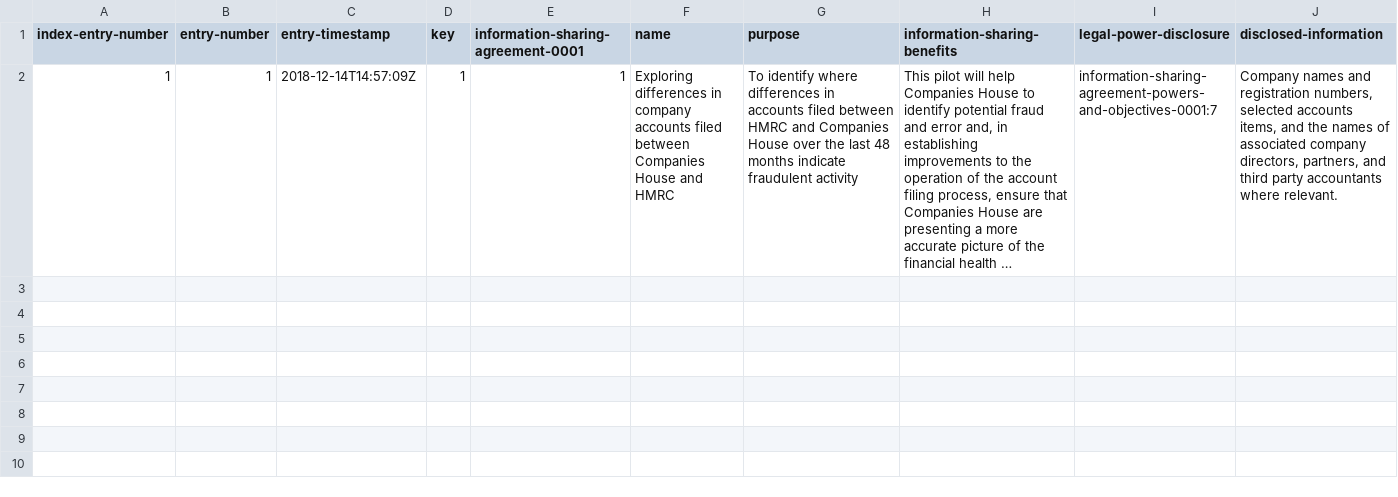
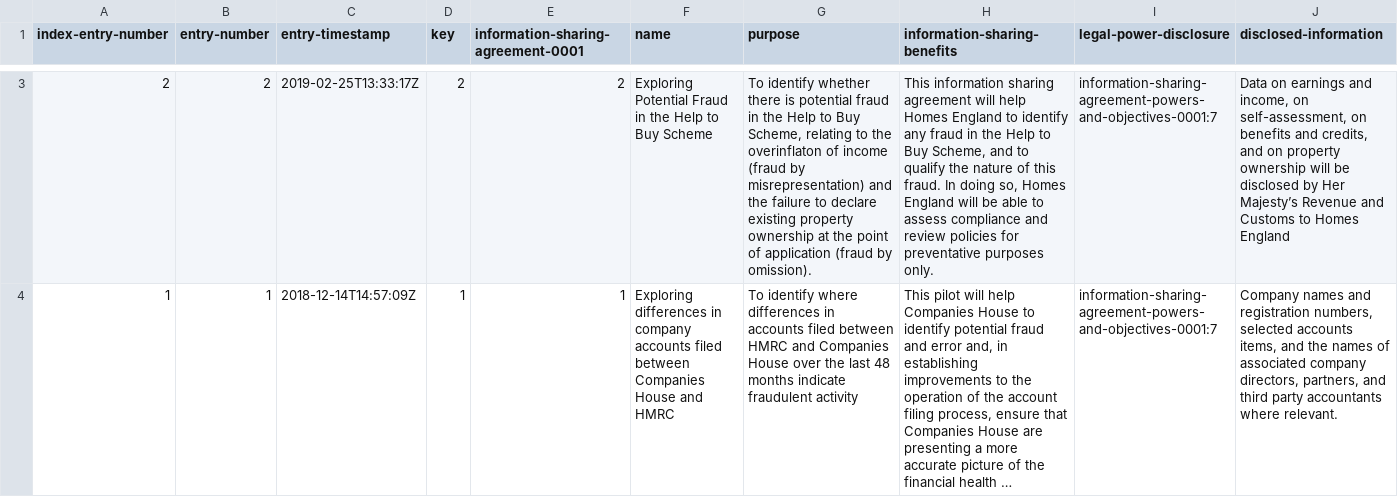
Before and after one commit to DemocracyClub/GDSRegisters, a CSV file: registers/information-sharing-agreement-0001/information-sharing-agreement-0001.csv, drawn as a sheet; only a part is shown, gaps mark what is left out; long unchanged cells end in …; rows hold the shown columns only; the diff covers the shown part only; the diff names each change by its address in the sheet, - before the commit and + after, or states it on an @@ line.

Commit message:
Updated on 2019-02-25T18:02:13.880399

```diff
--- a/registers/information-sharing-agreement-0001/information-sharing-agreement-0001.csv
+++ b/registers/information-sharing-agreement-0001/information-sharing-agreement-0001.csv
+row 3: 2 | 2 | 2019-02-25T13:33:17Z | 2 | 2 | Exploring Potential Fraud in the Help to Buy Scheme | To identify whether there is potential fraud in the Help to Buy Scheme, relating to the overinflaton of income (fraud by misrepresentation) and the failure to declare existing property ownership at the point of application (fraud by omission). | This information sharing agreement will help Homes England to identify any fraud in the Help to Buy Scheme, and to qualify the nature of this fraud. In doing so, Homes England will be able to assess compliance and review policies for preventative purposes only. | information-sharing-agreement-powers-and-objectives-0001:7 | Data on earnings and income, on self-assessment, on benefits and credits, and on property ownership will be disclosed by Her Majesty’s Revenue and Customs to Homes England
```
Also changed, not shown: 1 added row elsewhere in this file.
